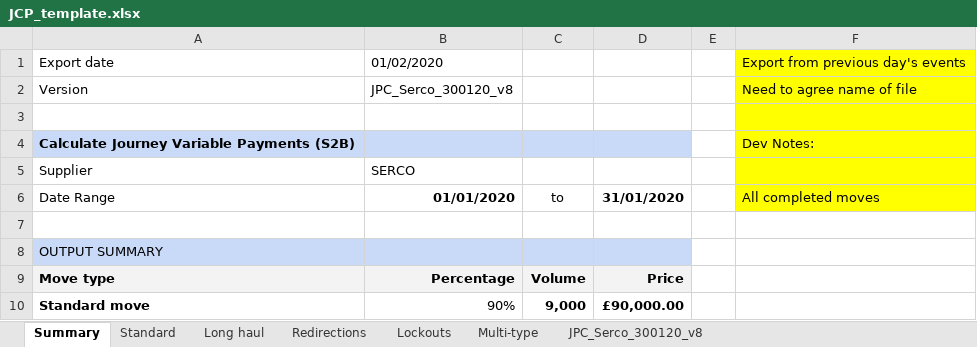
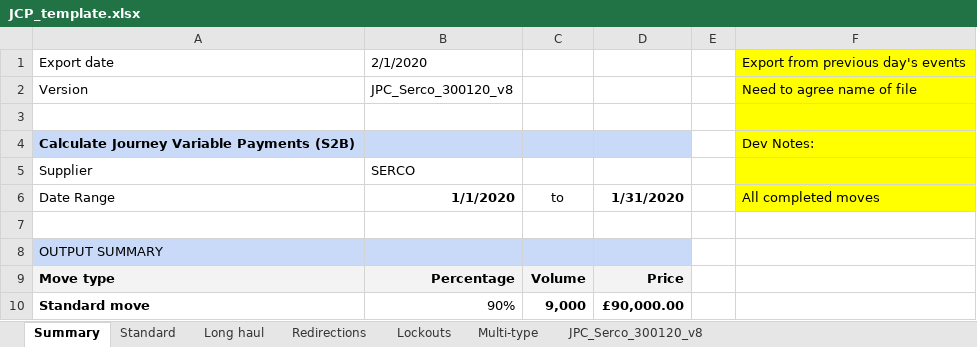
Before and after one commit to ministryofjustice/calculate-journey-variable-payments, an Excel workbook: src/main/resources/spreadsheets/JCP_template.xlsx, sheet Summary, drawn as a sheet; only a part is shown; values as stored, in another font and other column widths than the file's, no borders; the diff names each change by its address in the sheet, - before the commit and + after, or states it on an @@ line.

```diff
--- a/src/main/resources/spreadsheets/JCP_template.xlsx (sheet Summary)
+++ b/src/main/resources/spreadsheets/JCP_template.xlsx (sheet Summary)
-B1: 01/02/2020
+B1: 2/1/2020
-B6: 01/01/2020
+B6: 1/1/2020
-D6: 31/01/2020
+D6: 1/31/2020
```
Also changed, not shown: sheet Long haul, sheet Redirections, localstack/geoamey_sample.xlsx, localstack/schedule_34_locations_sample.xlsx, 40 other files.
